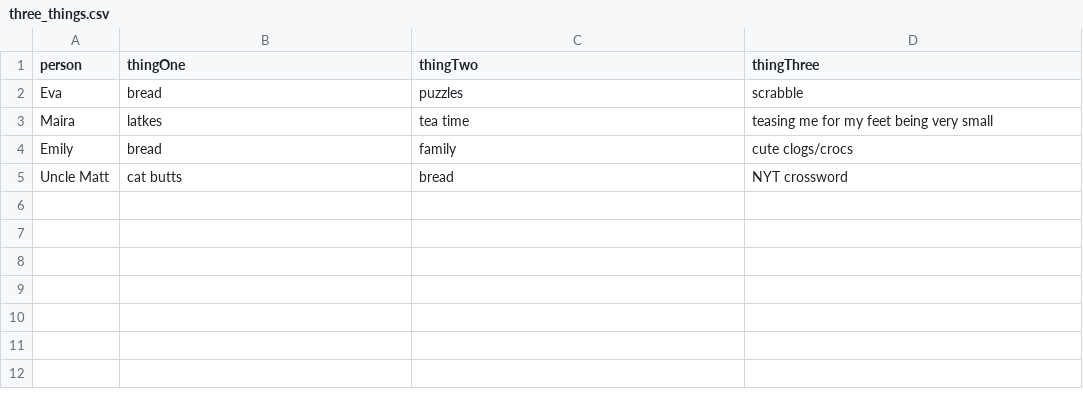
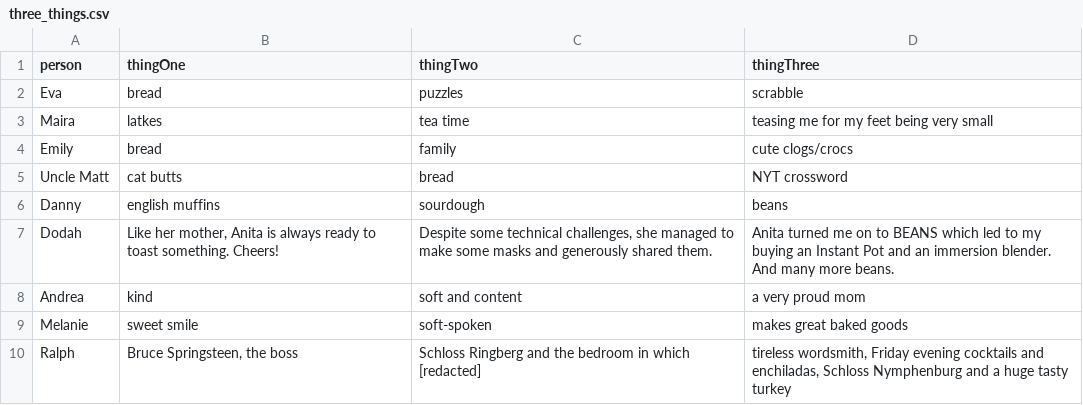
Before and after one commit to imo-jpg/birthday-surprise, a CSV file: three_things.csv, drawn as a sheet.

```diff
--- a/three_things.csv
+++ b/three_things.csv
@@ -5 +5,6 @@ Emily,bread,family,cute clogs/crocs
 Uncle Matt,cat butts,bread,NYT crossword
+Danny,english muffins,sourdough,beans
+Dodah,"Like her mother, Anita is always ready to toast something. Cheers!","Despite some technical challenges, she managed to make some masks and generously shared them.","Anita turned me on to BEANS which led to my buying an Instant Pot and an immersion blender. And many more beans."
+Andrea,kind, soft and content,a very proud mom
+Melanie,sweet smile,soft-spoken, makes great baked goods
+Ralph,"Bruce Springsteen, the boss","Schloss Ringberg and the bedroom in which [redacted]","tireless wordsmith, Friday evening cocktails and enchiladas, Schloss Nymphenburg and a huge tasty turkey"
```
Also changed, not shown: 7 other files.
